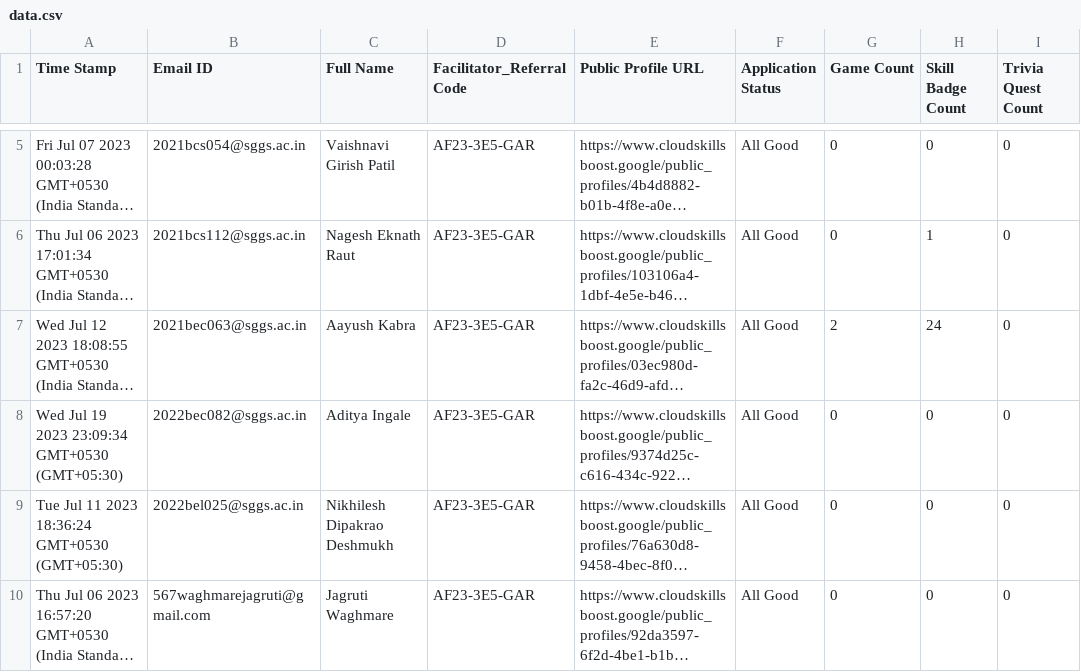
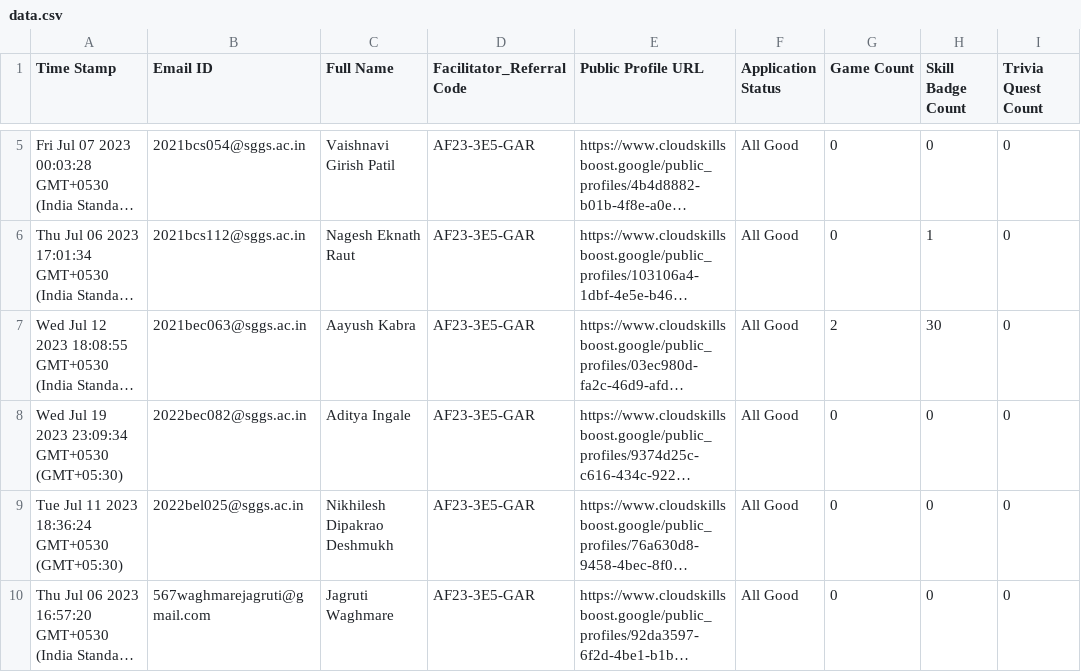
Before and after one commit to suyash0102/arcade-progress-track, a CSV file: data/data.csv, drawn as a sheet; only a part is shown, gaps mark what is left out; long unchanged cells end in …; the diff covers the shown part only; the diff names each change by its address in the sheet, - before the commit and + after, or states it on an @@ line.

```diff
--- a/data/data.csv
+++ b/data/data.csv
-H7 (Skill Badge Count): 24
+H7 (Skill Badge Count): 30
```
Also changed, not shown: 1 added row and 14 edited cells elsewhere in this file, 1 other file.
